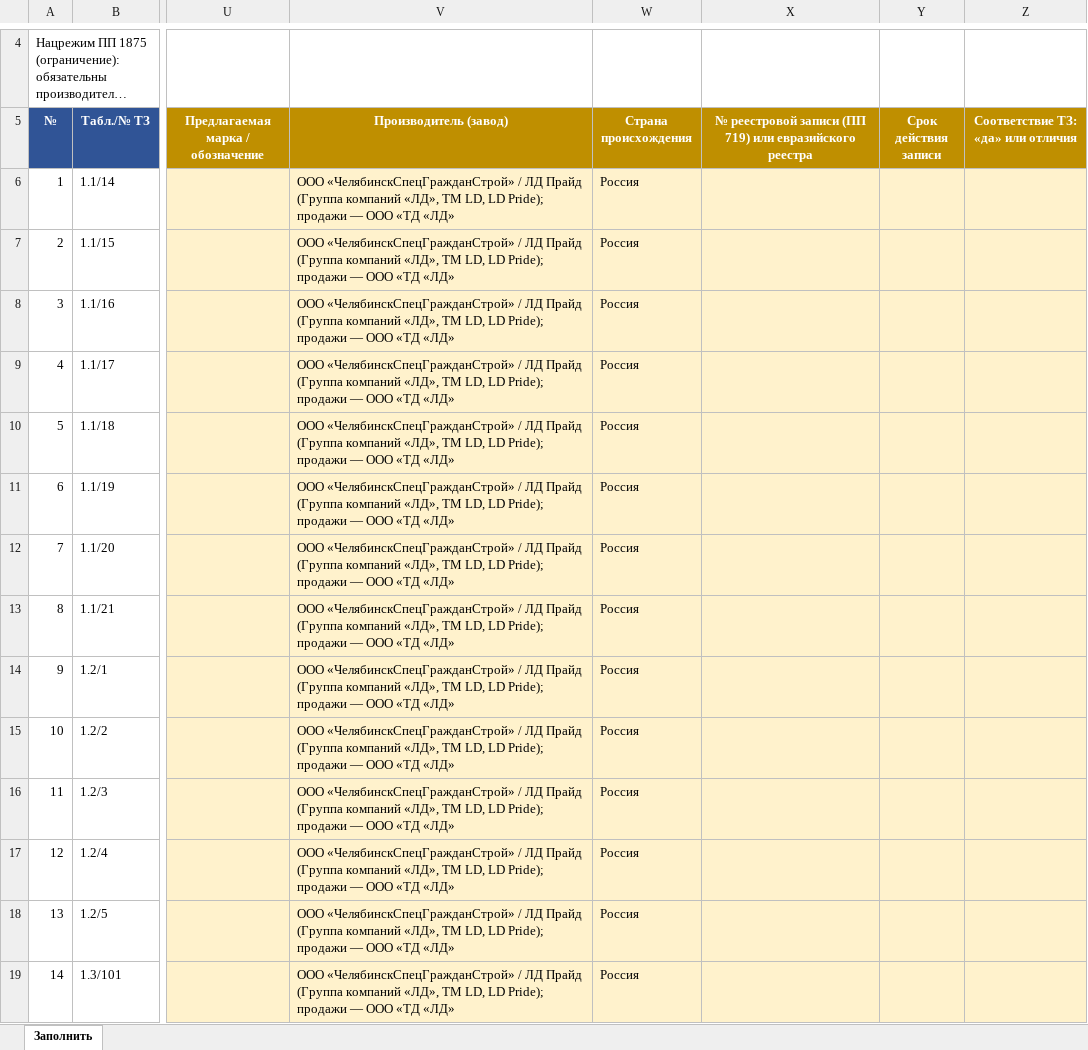
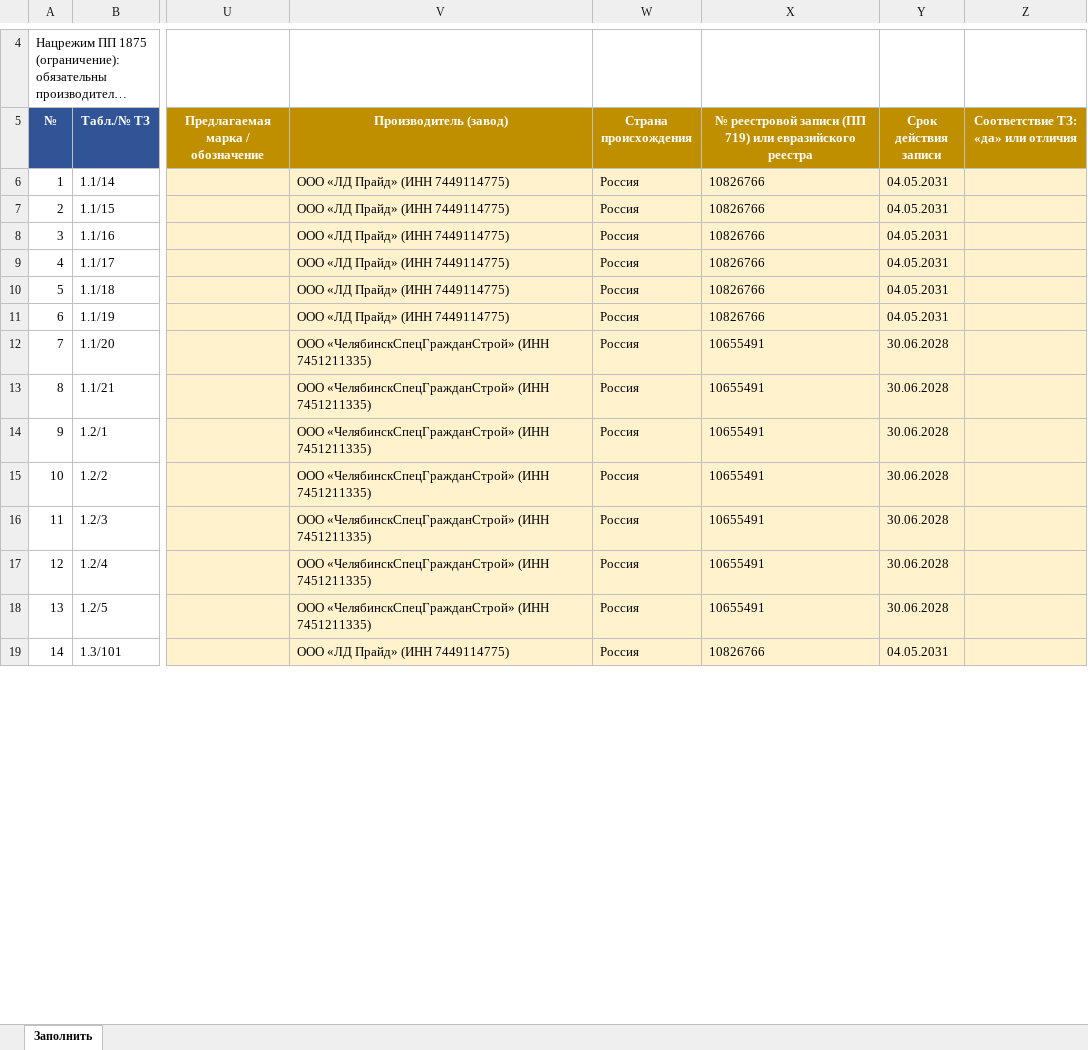
Before and after one commit to arorlov93/Tender-RUS-, an Excel workbook: KAMCHATKA_ZAPOLNENIE/01_ООО_ЧелябинскСпецГражданСтрой_ЛД_Прайд.xlsx, sheet Заполнить, drawn as a sheet; only a part is shown, gaps mark what is left out; long unchanged cells end in …; values as stored, in another font and other column widths than the file's, no borders; the diff covers the shown part only; the diff names each change by its address in the sheet, - before the commit and + after, or states it on an @@ line.

```diff
--- a/KAMCHATKA_ZAPOLNENIE/01_ООО_ЧелябинскСпецГражданСтрой_ЛД_Прайд.xlsx (sheet Заполнить)
+++ b/KAMCHATKA_ZAPOLNENIE/01_ООО_ЧелябинскСпецГражданСтрой_ЛД_Прайд.xlsx (sheet Заполнить)
-V6:V11 (Производитель (завод)): ООО «ЧелябинскСпецГражданСтрой» / ЛД Прайд (Группа компаний «ЛД», ТМ LD, LD Pride); продажи — ООО «ТД «ЛД»
+V6:V11 (Производитель (завод)): ООО «ЛД Прайд» (ИНН 7449114775)
-X6:X11: (empty)
+X6:X11: 10826766
-Y6:Y11 (Срок действия записи): (empty)
+Y6:Y11 (Срок действия записи): 04.05.2031
-V12:V18 (Производитель (завод)): ООО «ЧелябинскСпецГражданСтрой» / ЛД Прайд (Группа компаний «ЛД», ТМ LD, LD Pride); продажи — ООО «ТД «ЛД»
+V12:V18 (Производитель (завод)): ООО «ЧелябинскСпецГражданСтрой» (ИНН 7451211335)
-X12:X18: (empty)
+X12:X18: 10655491
-Y12:Y18 (Срок действия записи): (empty)
+Y12:Y18 (Срок действия записи): 30.06.2028
-V19 (Производитель (завод)): ООО «ЧелябинскСпецГражданСтрой» / ЛД Прайд (Группа компаний «ЛД», ТМ LD, LD Pride); продажи — ООО «ТД «ЛД»
+V19 (Производитель (завод)): ООО «ЛД Прайд» (ИНН 7449114775)
-X19: (empty)
+X19: 10826766
-Y19 (Срок действия записи): (empty)
+Y19 (Срок действия записи): 04.05.2031
```
Also changed, not shown: 315 edited cells elsewhere in this sheet, KAMCHATKA_REESTR_MPT.xlsx, KAMCHATKA_ZAPOLNENIE/10_ООО_Пермский_трубопроводный_завод.xlsx, 29 other files.
